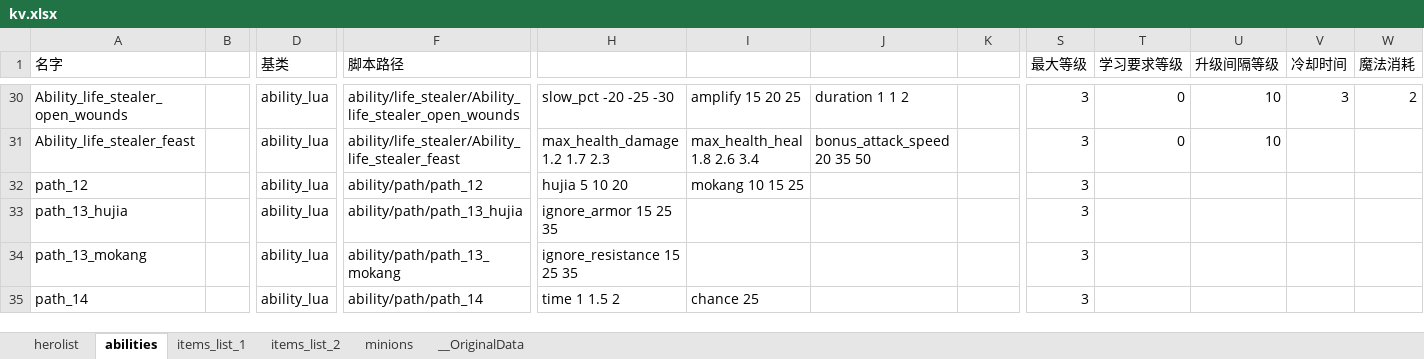
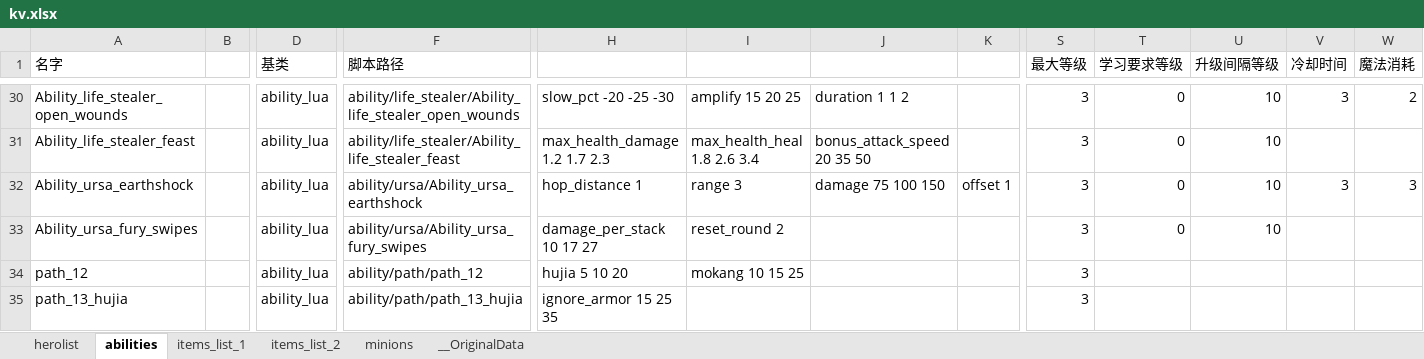
Before and after one commit to york99alex/dafuwengx, an Excel workbook: excels/kv.xlsx, sheet abilities, drawn as a sheet; only a part is shown, gaps mark what is left out; the shorter side is filled out with more unchanged rows; values as stored, in another font and other column widths than the file's, no borders; rows hold the shown columns only; the diff names each change by its address in the sheet, - before the commit and + after, or states it on an @@ line.

Commit message:
20240329
新英雄：熊战士
new Hero: Ursa

```diff
--- a/excels/kv.xlsx (sheet abilities)
+++ b/excels/kv.xlsx (sheet abilities)
+row 32: Ability_ursa_earthshock |  | ability_lua | ability/ursa/Ability_ursa_earthshock | hop_distance 1 | range 3 | damage 75 100 150 | offset 1 | 3 | 0 | 10 | 3 | 3
+row 33: Ability_ursa_fury_swipes |  | ability_lua | ability/ursa/Ability_ursa_fury_swipes | damage_per_stack 10 17 27 | reset_round 2 |  |  | 3 | 0 | 10
```
Also changed, not shown: sheet minions, sheet herolist, 20 other files.
